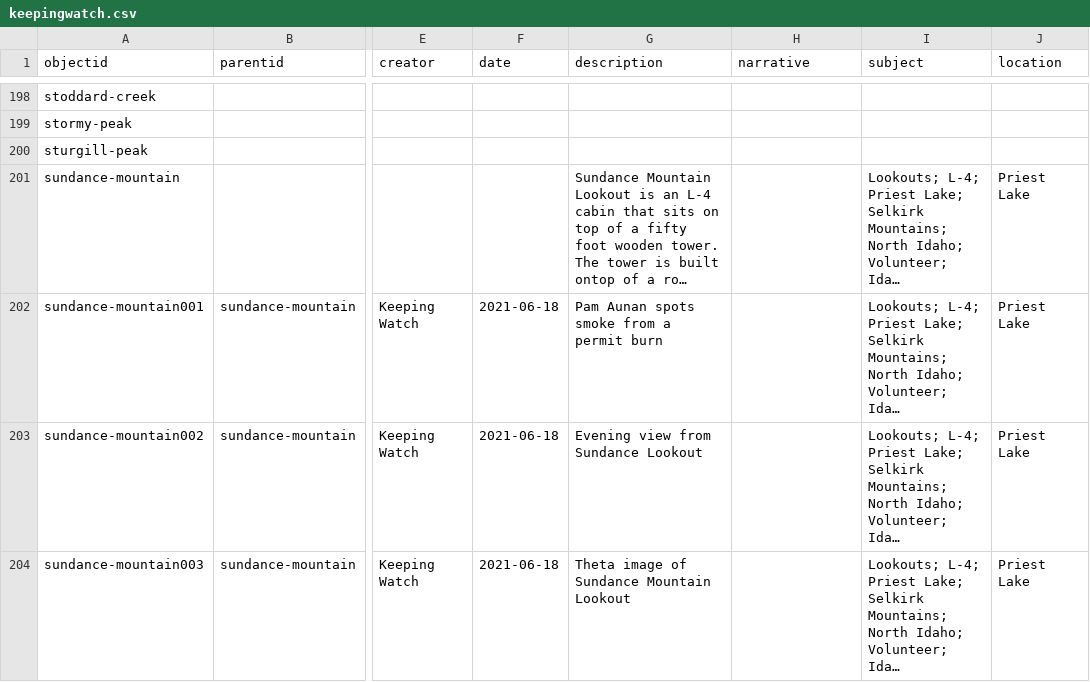
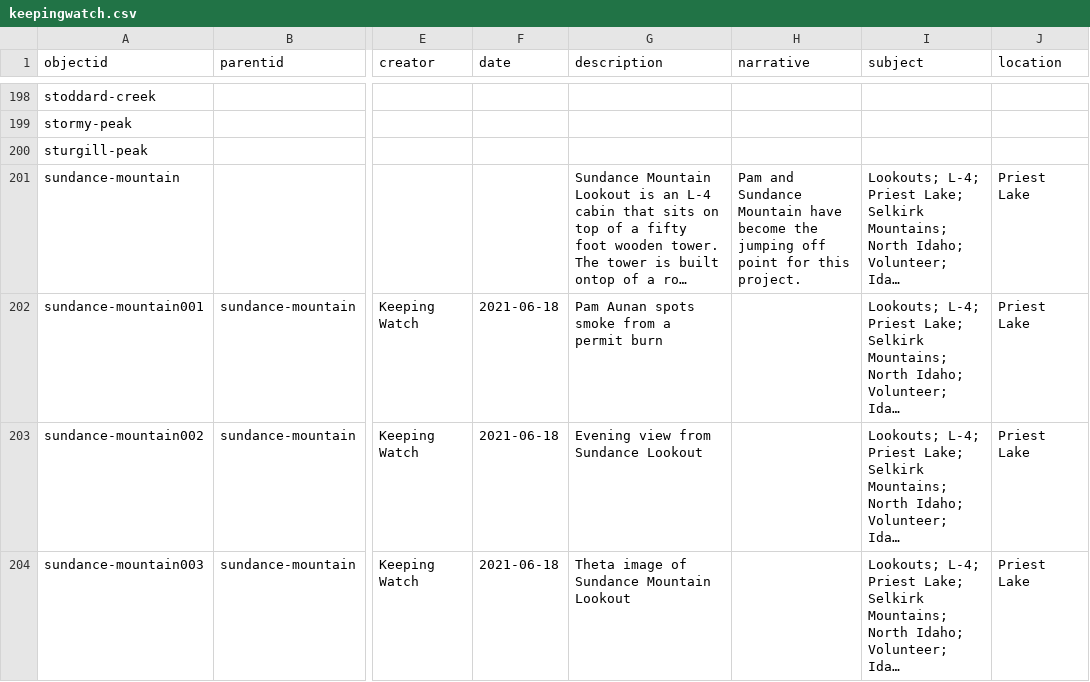
Before and after one commit to thecdil/keepingwatch, a CSV file: _data/keepingwatch.csv, drawn as a sheet; only a part is shown, gaps mark what is left out; long unchanged cells end in …; the diff covers the shown part only; the diff names each change by its address in the sheet, - before the commit and + after, or states it on an @@ line.

Commit message:
Updated Metadata

```diff
--- a/_data/keepingwatch.csv
+++ b/_data/keepingwatch.csv
-H201 (narrative): (empty)
+H201 (narrative): Pam and Sundance Mountain have become the jumping off point for this project.
```
Also changed, not shown: 1 added row elsewhere in this file.
